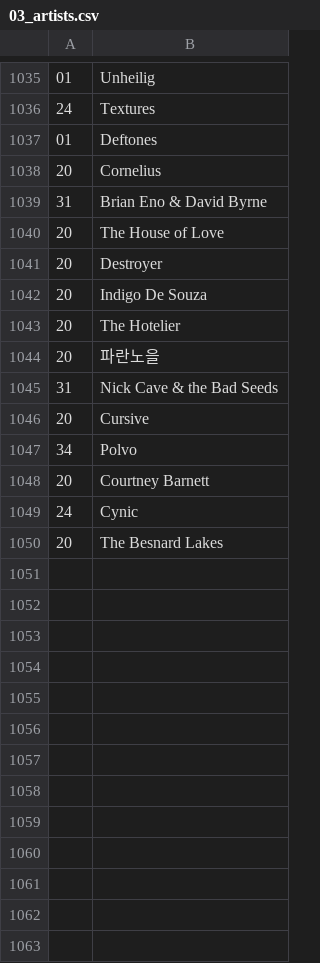
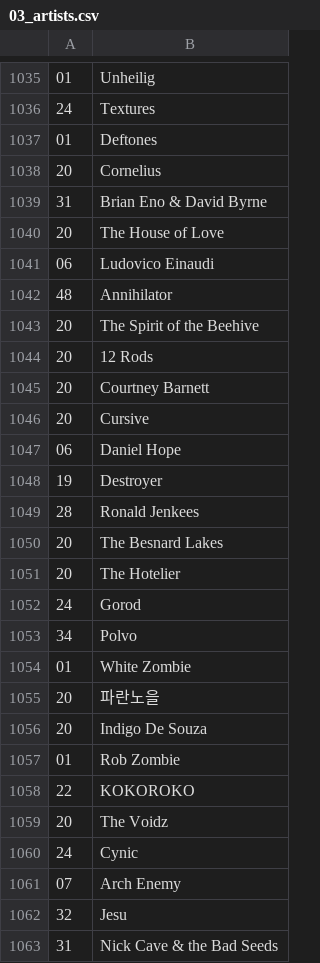
Before and after one commit to dbeley/playlist-versioning, a CSV file: files/03_artists.csv, drawn as a sheet; only a part is shown, gaps mark what is left out.

```diff
--- a/files/03_artists.csv
+++ b/files/03_artists.csv
@@ -1040,11 +1040,24 @@
 20;The House of Love
-20;Destroyer
+06;Ludovico Einaudi
+48;Annihilator
+20;The Spirit of the Beehive
+20;12 Rods
+20;Courtney Barnett
+20;Cursive
+06;Daniel Hope
+19;Destroyer
+28;Ronald Jenkees
+20;The Besnard Lakes
+20;The Hotelier
+24;Gorod
+34;Polvo
+01;White Zombie
+20;파란노을
 20;Indigo De Souza
-20;The Hotelier
-20;파란노을
+01;Rob Zombie
+22;KOKOROKO
+20;The Voidz
+24;Cynic
+07;Arch Enemy
+32;Jesu
 31;Nick Cave & the Bad Seeds
-20;Cursive
-34;Polvo
-20;Courtney Barnett
-24;Cynic
-20;The Besnard Lakes
```
Also changed, not shown: files/01_result-mplaylist-missing.csv, files/01_result-mplaylist.csv, 19 other files.
